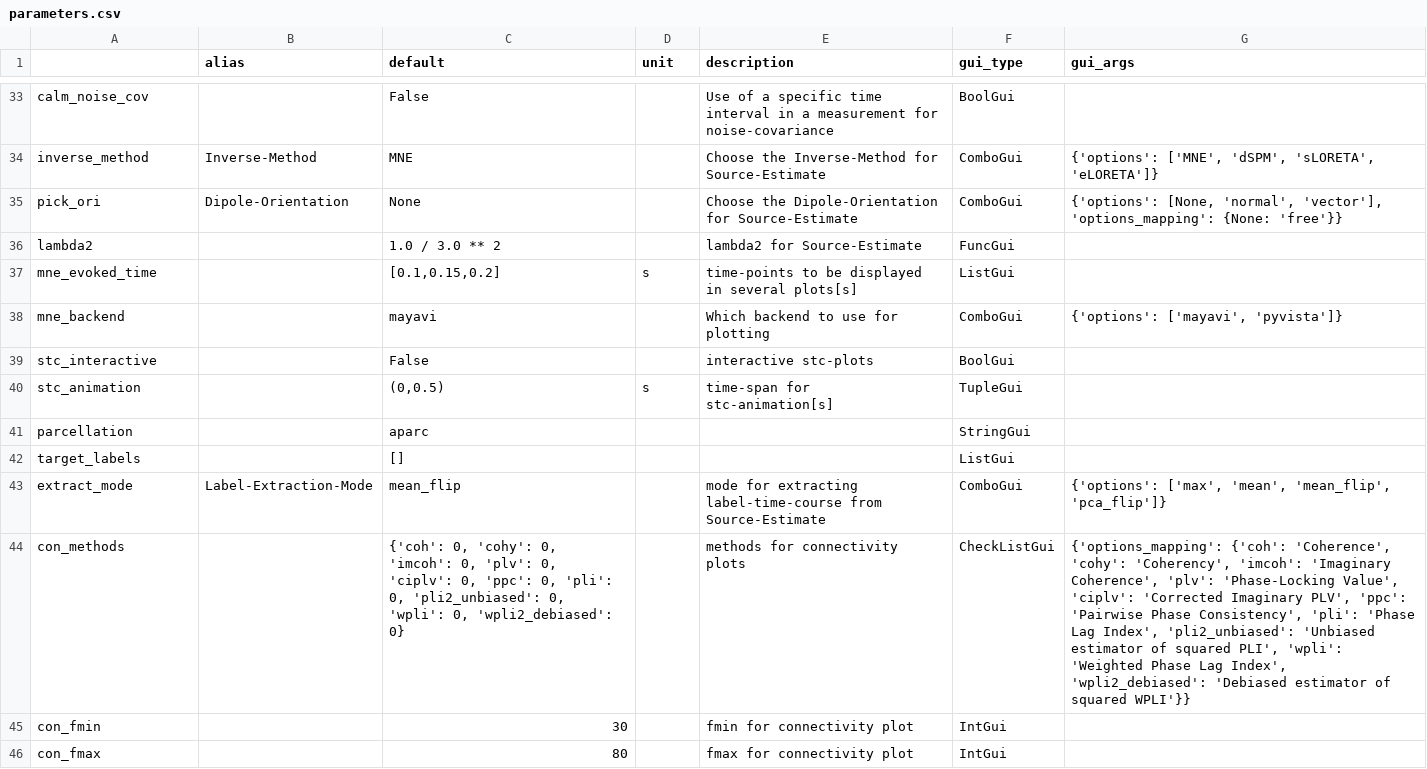
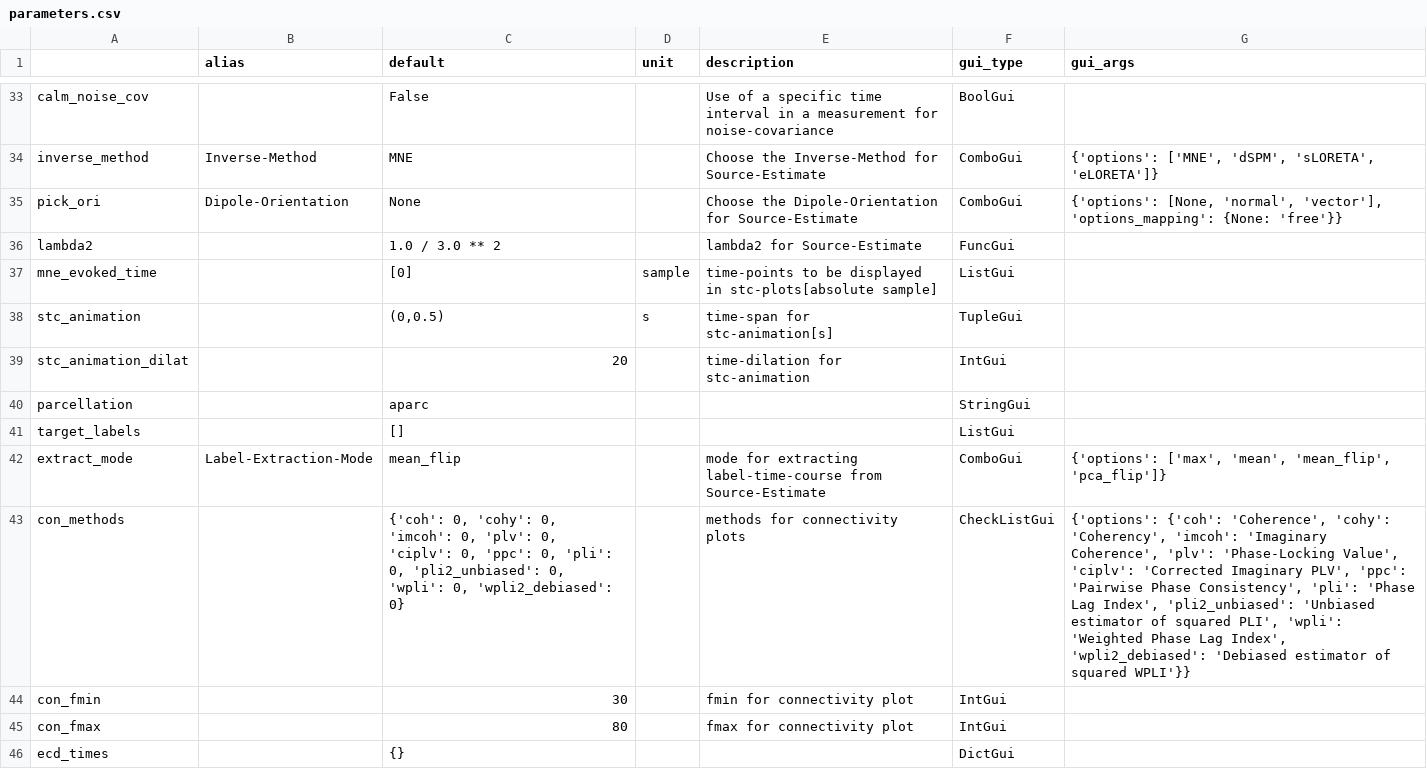
Before and after one commit to marsipu/mne-pipeline-hd, a CSV file: mne_pipeline_hd/resources/parameters.csv, drawn as a sheet; only a part is shown, gaps mark what is left out; the shorter side is filled out with more unchanged rows.

Commit message:
Finished Plot-Simplification Used ParamGUIs for Settings-GUIs Fixed Source-Estimate-Plot (Pyvista&Saving) Fixed several other plot-functions

```diff
--- a/mne_pipeline_hd/resources/parameters.csv
+++ b/mne_pipeline_hd/resources/parameters.csv
@@ -36,6 +36,5 @@ pick_ori;Dipole-Orientation;None;;Choose the Dipole-Orientation for Source-Estim
 lambda2;;1.0 / 3.0 ** 2;;lambda2 for Source-Estimate;FuncGui;
-mne_evoked_time;;[0.1,0.15,0.2];s;time-points to be displayed in several plots[s];ListGui;
-mne_backend;;mayavi;;Which backend to use for plotting;ComboGui;{'options': ['mayavi', 'pyvista']}
-stc_interactive;;False;;interactive stc-plots;BoolGui;
+mne_evoked_time;;[0];sample;time-points to be displayed in stc-plots[absolute sample];ListGui;
 stc_animation;;(0,0.5);s;time-span for stc-animation[s];TupleGui;
+stc_animation_dilat;;20;;time-dilation for stc-animation;IntGui;
 parcellation;;aparc;;;StringGui;
@@ -43,3 +42,3 @@ target_labels;;[];;;ListGui;
 extract_mode;Label-Extraction-Mode;mean_flip;;mode for extracting label-time-course from Source-Estimate;ComboGui;{'options': ['max', 'mean', 'mean_flip', 'pca_flip']}
-con_methods;;{'coh': 0, 'cohy': 0, 'imcoh': 0, 'plv': 0, 'ciplv': 0, 'ppc': 0, 'pli': 0, 'pli2_unbiased': 0, 'wpli': 0, 'wpli2_debiased': 0};;methods for connectivity plots;CheckListGui;{'options_mapping': {'coh': 'Coherence', 'cohy': 'Coherency', 'imcoh': 'Imaginary Coherence', 'plv': 'Phase-Locking Value', 'ciplv': 'Corrected Imaginary PLV', 'ppc': 'Pairwise Phase Consistency', 'pli': 'Phase Lag Index', 'pli2_unbiased': 'Unbiased estimator of squared PLI', 'wpli': 'Weighted Phase Lag Index', 'wpli2_debiased': 'Debiased estimator of squared WPLI'}}
+con_methods;;{'coh': 0, 'cohy': 0, 'imcoh': 0, 'plv': 0, 'ciplv': 0, 'ppc': 0, 'pli': 0, 'pli2_unbiased': 0, 'wpli': 0, 'wpli2_debiased': 0};;methods for connectivity plots;CheckListGui;{'options': {'coh': 'Coherence', 'cohy': 'Coherency', 'imcoh': 'Imaginary Coherence', 'plv': 'Phase-Locking Value', 'ciplv': 'Corrected Imaginary PLV', 'ppc': 'Pairwise Phase Consistency', 'pli': 'Phase Lag Index', 'pli2_unbiased': 'Unbiased estimator of squared PLI', 'wpli': 'Weighted Phase Lag Index', 'wpli2_debiased': 'Debiased estimator of squared WPLI'}}
 con_fmin;;30;;fmin for connectivity plot;IntGui;
```
Also changed, not shown: mne_pipeline_hd/resources/functions.csv, 8 other files.
